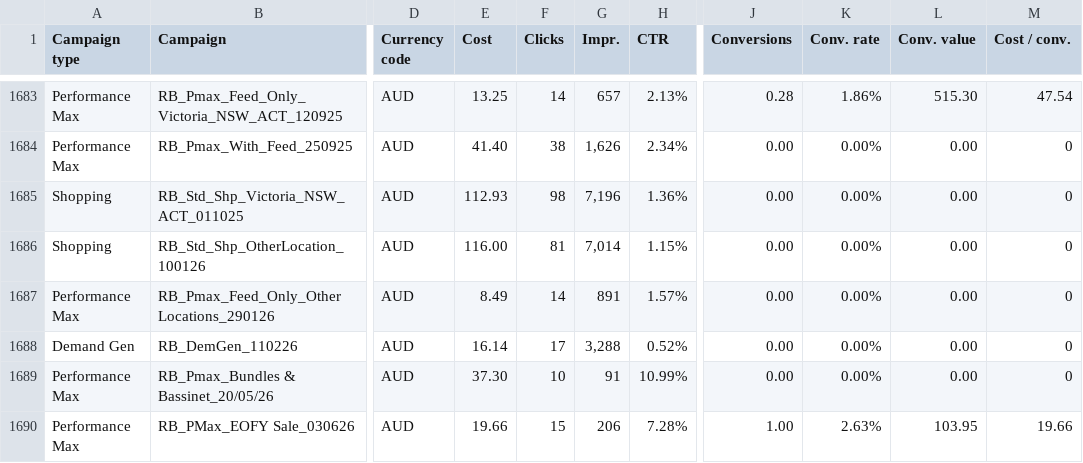
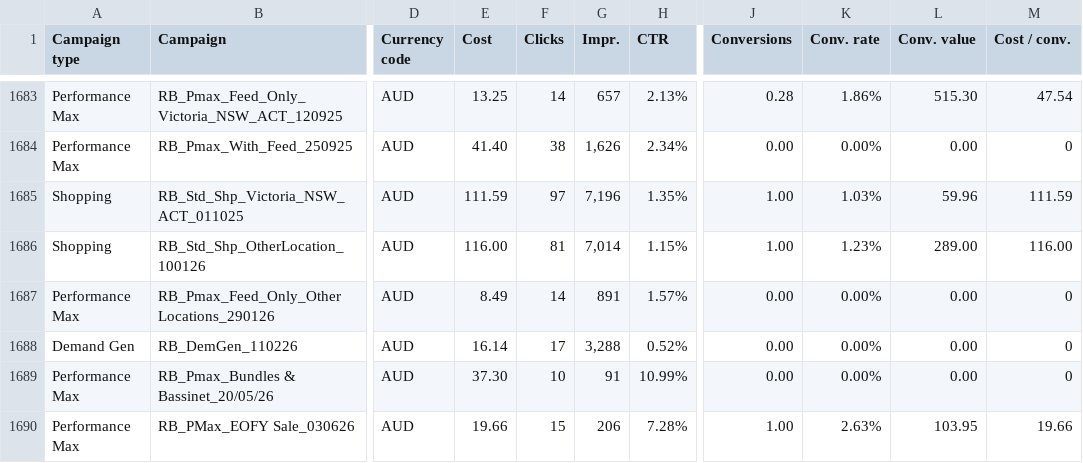
Before and after one commit to Mynkism/cocoon-dashboard, a CSV file: data/google_ads.csv, drawn as a sheet; only a part is shown, gaps mark what is left out; the diff covers the shown part only; the diff names each change by its address in the sheet, - before the commit and + after, or states it on an @@ line.

```diff
--- a/data/google_ads.csv
+++ b/data/google_ads.csv
-E1685 (Cost): 112.93
+E1685 (Cost): 111.59
-F1685 (Clicks): 98
+F1685 (Clicks): 97
-H1685 (CTR): 1.36%
+H1685 (CTR): 1.35%
-J1685:J1686 (Conversions): 0.00
+J1685:J1686 (Conversions): 1.00
-K1685 (Conv. rate): 0.00%
+K1685 (Conv. rate): 1.03%
-L1685 (Conv. value): 0.00
+L1685 (Conv. value): 59.96
-M1685 (Cost / conv.): 0
+M1685 (Cost / conv.): 111.59
-K1686 (Conv. rate): 0.00%
+K1686 (Conv. rate): 1.23%
-L1686 (Conv. value): 0.00
+L1686 (Conv. value): 289.00
-M1686 (Cost / conv.): 0
+M1686 (Cost / conv.): 116.00
```
Also changed, not shown: 7 added rows and 16 edited cells elsewhere in this file, data/meta_ads.csv, data/pinterest_ads.csv, 2 other files.
